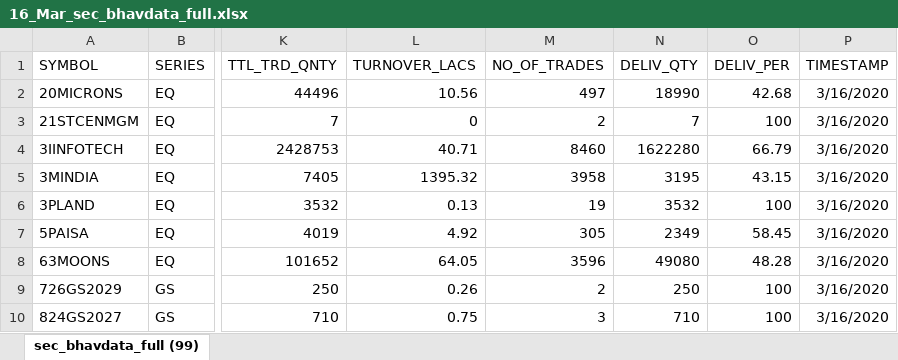
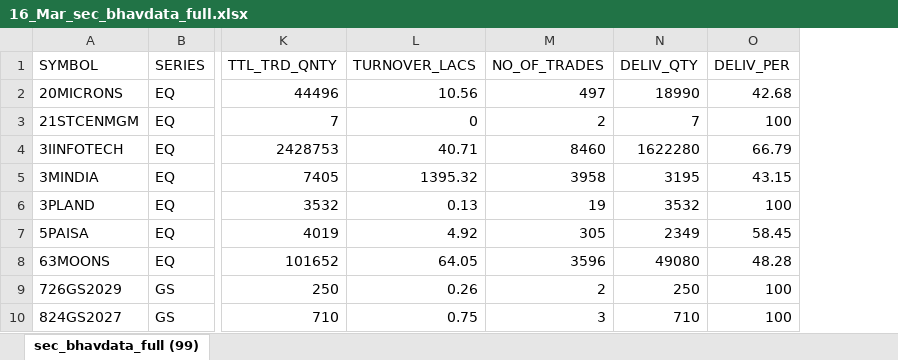
Before and after one commit to ab10projs/base, an Excel workbook: cursorFolder/tools/BhavData/BhavData/16_Mar_sec_bhavdata_full.xlsx, sheet sec_bhavdata_full (99), drawn as a sheet; only a part is shown, gaps mark what is left out; values as stored, in another font and other column widths than the file's, no borders; the diff names each change by its address in the sheet, - before the commit and + after, or states it on an @@ line.

```diff
--- a/cursorFolder/tools/BhavData/BhavData/16_Mar_sec_bhavdata_full.xlsx (sheet sec_bhavdata_full (99))
+++ b/cursorFolder/tools/BhavData/BhavData/16_Mar_sec_bhavdata_full.xlsx (sheet sec_bhavdata_full (99))
-column P (TIMESTAMP), rows 2-10: all 3/16/2020
```
Also changed, not shown: cursorFolder/tools/BhavData/BhavData/16_Nov_21_sec_bhavdata_full.xlsx, 3 other files.
